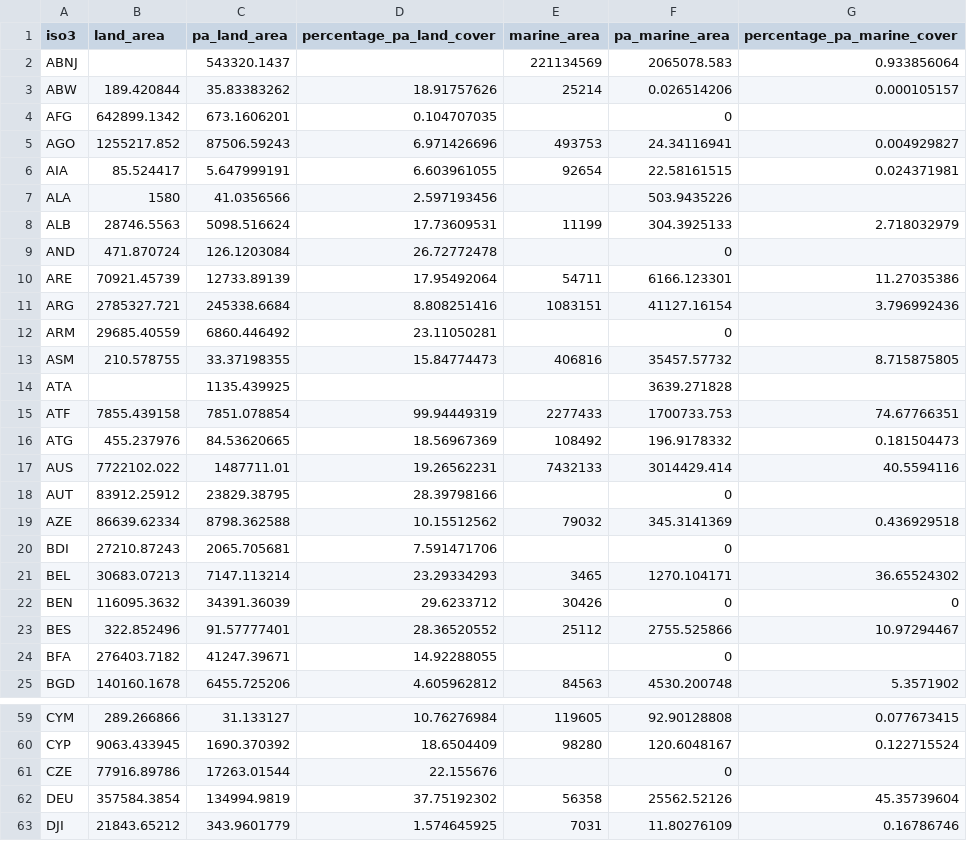
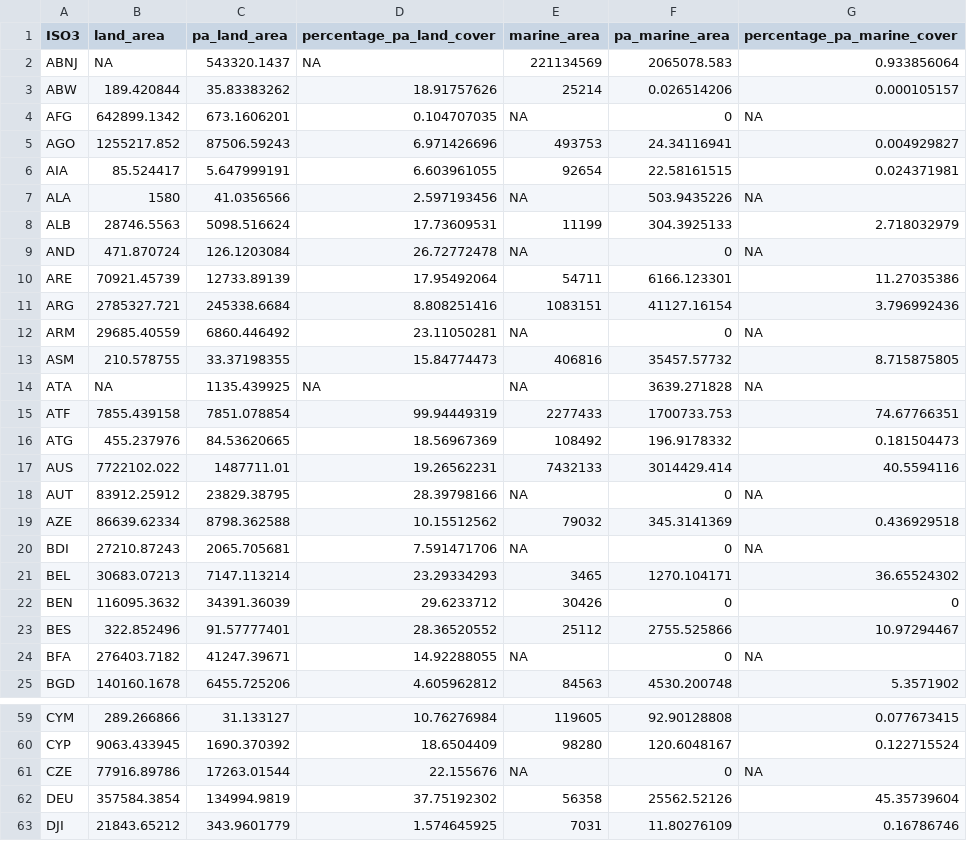
Before and after one commit to unepwcmc/ProtectedPlanet, a CSV file: lib/data/seeds/country_statistics.csv, drawn as a sheet; only a part is shown, gaps mark what is left out; the diff covers the shown part only.

```diff
--- a/lib/data/seeds/country_statistics.csv
+++ b/lib/data/seeds/country_statistics.csv
@@ -1,15 +1,15 @@
-iso3,land_area,pa_land_area,percentage_pa_land_cover,marine_area,pa_marine_area,percentage_pa_marine_cover
-ABNJ,,543320.1437,,221134569,2065078.583,0.933856064
+ISO3,land_area,pa_land_area,percentage_pa_land_cover,marine_area,pa_marine_area,percentage_pa_marine_cover
+ABNJ,NA,543320.1437,NA,221134569,2065078.583,0.933856064
 ABW,189.420844,35.83383262,18.91757626,25214,0.026514206,0.000105157
-AFG,642899.1342,673.1606201,0.104707035,,0,
+AFG,642899.1342,673.1606201,0.104707035,NA,0,NA
 AGO,1255217.852,87506.59243,6.971426696,493753,24.34116941,0.004929827
 AIA,85.524417,5.647999191,6.603961055,92654,22.58161515,0.024371981
-ALA,1580,41.0356566,2.597193456,,503.9435226,
+ALA,1580,41.0356566,2.597193456,NA,503.9435226,NA
 ALB,28746.5563,5098.516624,17.73609531,11199,304.3925133,2.718032979
-AND,471.870724,126.1203084,26.72772478,,0,
+AND,471.870724,126.1203084,26.72772478,NA,0,NA
 ARE,70921.45739,12733.89139,17.95492064,54711,6166.123301,11.27035386
 ARG,2785327.721,245338.6684,8.808251416,1083151,41127.16154,3.796992436
-ARM,29685.40559,6860.446492,23.11050281,,0,
+ARM,29685.40559,6860.446492,23.11050281,NA,0,NA
 ASM,210.578755,33.37198355,15.84774473,406816,35457.57732,8.715875805
-ATA,,1135.439925,,,3639.271828,
+ATA,NA,1135.439925,NA,NA,3639.271828,NA
 ATF,7855.439158,7851.078854,99.94449319,2277433,1700733.753,74.67766351
@@ -17,5 +17,5 @@ ATG,455.237976,84.53620665,18.56967369,108492,196.9178332,0.181504473
 AUS,7722102.022,1487711.01,19.26562231,7432133,3014429.414,40.5594116
-AUT,83912.25912,23829.38795,28.39798166,,0,
+AUT,83912.25912,23829.38795,28.39798166,NA,0,NA
 AZE,86639.62334,8798.362588,10.15512562,79032,345.3141369,0.436929518
-BDI,27210.87243,2065.705681,7.591471706,,0,
+BDI,27210.87243,2065.705681,7.591471706,NA,0,NA
 BEL,30683.07213,7147.113214,23.29334293,3465,1270.104171,36.65524302
@@ -23,3 +23,3 @@ BEN,116095.3632,34391.36039,29.6233712,30426,0,0
 BES,322.852496,91.57777401,28.36520552,25112,2755.525866,10.97294467
-BFA,276403.7182,41247.39671,14.92288055,,0,
+BFA,276403.7182,41247.39671,14.92288055,NA,0,NA
 BGD,140160.1678,6455.725206,4.605962812,84563,4530.200748,5.3571902
@@ -60,3 +60,3 @@ CYM,289.266866,31.133127,10.76276984,119605,92.90128808,0.077673415
 CYP,9063.433945,1690.370392,18.6504409,98280,120.6048167,0.122715524
-CZE,77916.89786,17263.01544,22.155676,,0,
+CZE,77916.89786,17263.01544,22.155676,NA,0,NA
 DEU,357584.3854,134994.9819,37.75192302,56358,25562.52126,45.35739604
```
Also changed, not shown: 72 edited cells elsewhere in this file.
